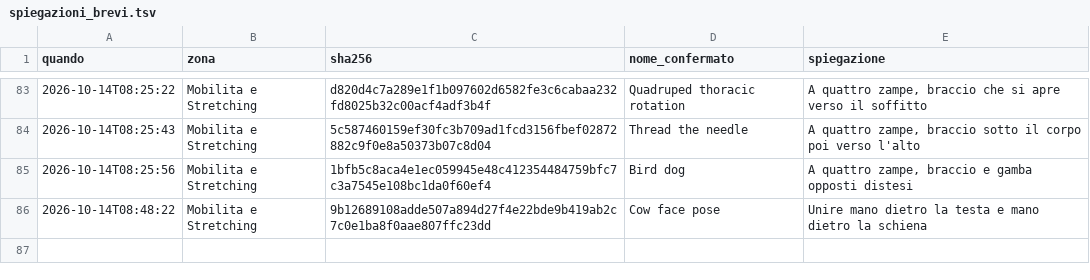
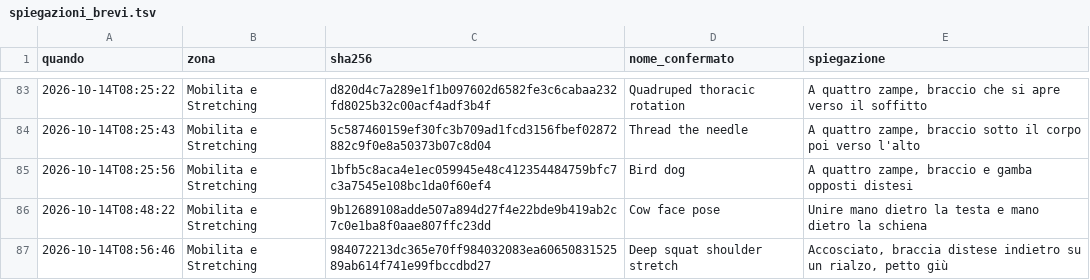
Before and after one commit to IgnazioF321621/benessere-forma, a TSV file: tools/biblioteca-nomi/esiti/spiegazioni_brevi.tsv, drawn as a sheet; only a part is shown, gaps mark what is left out.

```diff
--- a/tools/biblioteca-nomi/esiti/spiegazioni_brevi.tsv
+++ b/tools/biblioteca-nomi/esiti/spiegazioni_brevi.tsv
@@ -86 +86,2 @@
 2026-10-14T08:48:22	Mobilita e Stretching	9b12689108adde507a894d27f4e22bde9b419ab2c7c0e1ba8f0aae807ffc23dd	Cow face pose	Unire mano dietro la testa e mano dietro la schiena
+2026-10-14T08:56:46	Mobilita e Stretching	984072213dc365e70ff984032083ea6065083152589ab614f741e99fbccdbd27	Deep squat shoulder stretch	Accosciato, braccia distese indietro su un rialzo, petto giù
```
Also changed, not shown: tools/biblioteca-nomi/esiti/bozze.tsv, tools/biblioteca-nomi/esiti/mobilita_scelte.tsv, 3 other files.
